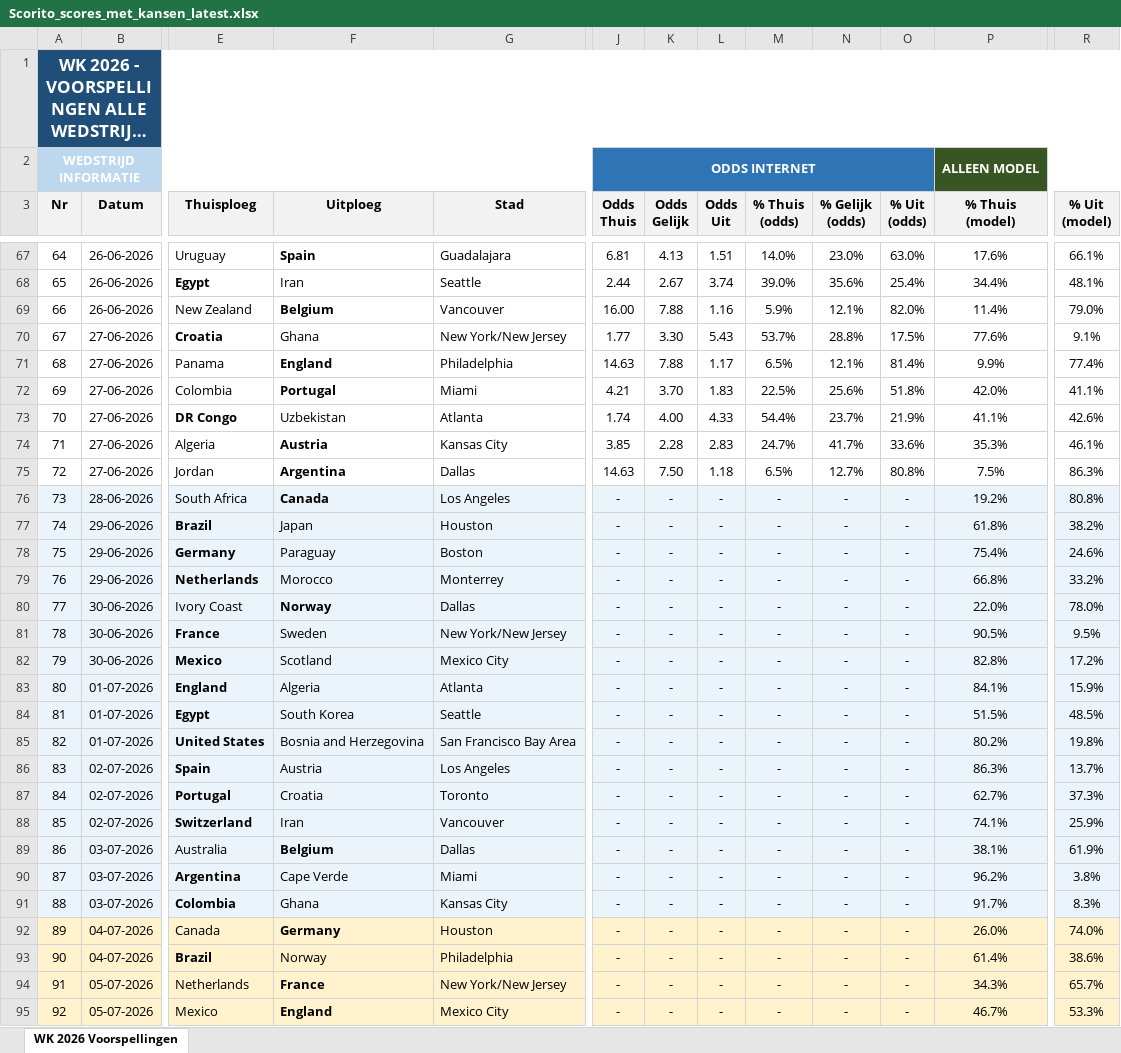
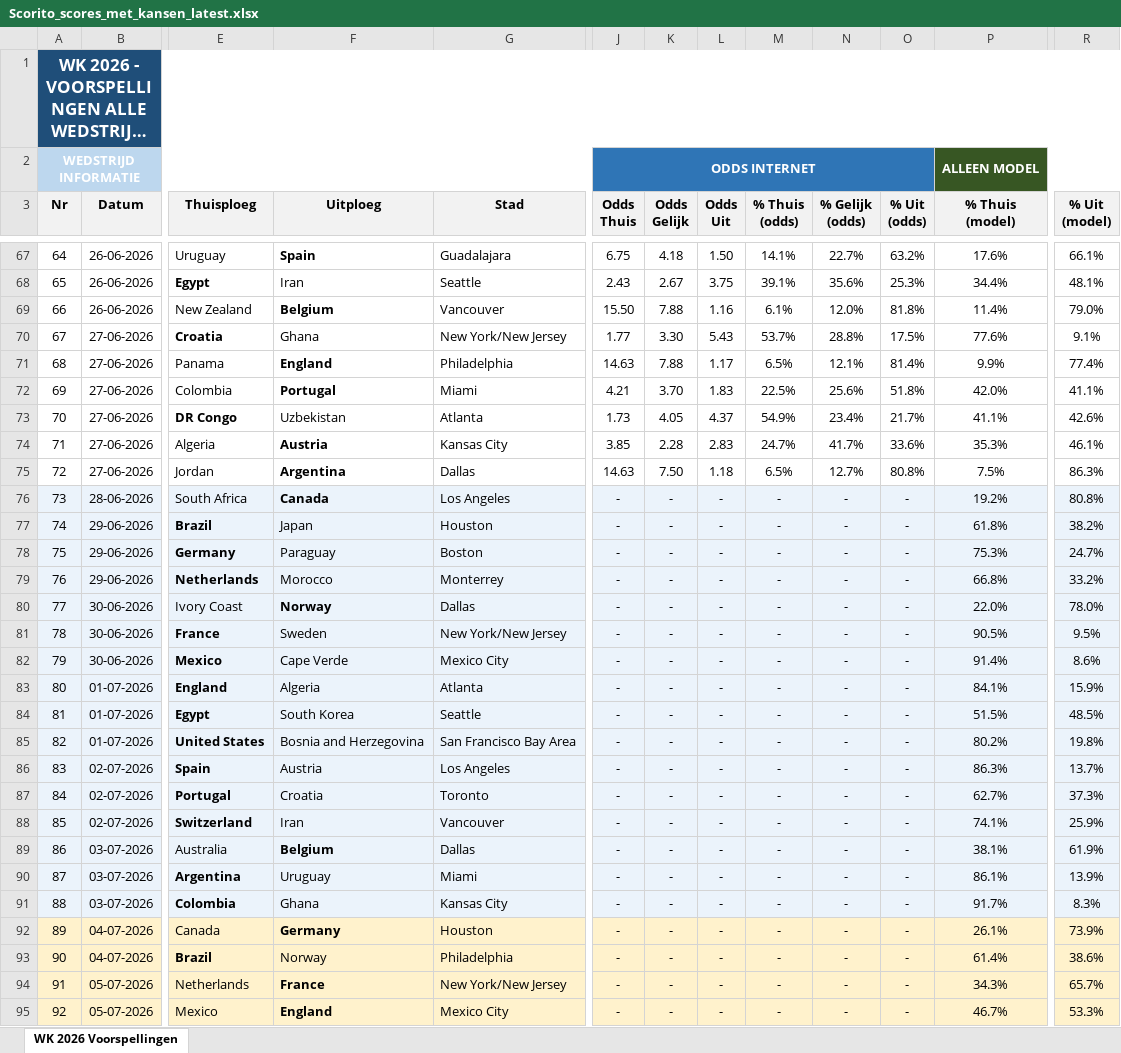
Before and after one commit to thomlaer/voetbal_prediction, an Excel workbook: github_vercel_app/public/files/Scorito_scores_met_kansen_latest.xlsx, sheet WK 2026 Voorspellingen, drawn as a sheet; only a part is shown, gaps mark what is left out; long unchanged cells end in …; values as stored, in another font and other column widths than the file's, no borders; the diff covers the shown part only; the diff names each change by its address in the sheet, - before the commit and + after, or states it on an @@ line.

```diff
--- a/github_vercel_app/public/files/Scorito_scores_met_kansen_latest.xlsx (sheet WK 2026 Voorspellingen)
+++ b/github_vercel_app/public/files/Scorito_scores_met_kansen_latest.xlsx (sheet WK 2026 Voorspellingen)
-J67 (Odds Thuis): 6.81
+J67 (Odds Thuis): 6.75
-K67 (Odds Gelijk): 4.13
+K67 (Odds Gelijk): 4.18
-L67 (Odds Uit): 1.51
+L67 (Odds Uit): 1.50
-M67 (% Thuis (odds)): 14.0%
+M67 (% Thuis (odds)): 14.1%
-N67 (% Gelijk (odds)): 23.0%
+N67 (% Gelijk (odds)): 22.7%
-O67 (% Uit (odds)): 63.0%
+O67 (% Uit (odds)): 63.2%
-J68 (Odds Thuis): 2.44
+J68 (Odds Thuis): 2.43
-L68 (Odds Uit): 3.74
+L68 (Odds Uit): 3.75
-M68 (% Thuis (odds)): 39.0%
+M68 (% Thuis (odds)): 39.1%
-O68 (% Uit (odds)): 25.4%
+O68 (% Uit (odds)): 25.3%
-J69 (Odds Thuis): 16.00
+J69 (Odds Thuis): 15.50
-M69 (% Thuis (odds)): 5.9%
+M69 (% Thuis (odds)): 6.1%
-N69 (% Gelijk (odds)): 12.1%
+N69 (% Gelijk (odds)): 12.0%
-O69 (% Uit (odds)): 82.0%
+O69 (% Uit (odds)): 81.8%
-J73 (Odds Thuis): 1.74
+J73 (Odds Thuis): 1.73
-K73 (Odds Gelijk): 4.00
+K73 (Odds Gelijk): 4.05
-L73 (Odds Uit): 4.33
+L73 (Odds Uit): 4.37
-M73 (% Thuis (odds)): 54.4%
+M73 (% Thuis (odds)): 54.9%
-N73 (% Gelijk (odds)): 23.7%
+N73 (% Gelijk (odds)): 23.4%
-O73 (% Uit (odds)): 21.9%
+O73 (% Uit (odds)): 21.7%
-P78 (% Thuis (model)): 75.4%
+P78 (% Thuis (model)): 75.3%
-R78 (% Uit (model)): 24.6%
+R78 (% Uit (model)): 24.7%
-F82 (Uitploeg): Scotland
+F82 (Uitploeg): Cape Verde
-P82 (% Thuis (model)): 82.8%
+P82 (% Thuis (model)): 91.4%
-R82 (% Uit (model)): 17.2%
+R82 (% Uit (model)): 8.6%
-F90 (Uitploeg): Cape Verde
+F90 (Uitploeg): Uruguay
-P90 (% Thuis (model)): 96.2%
+P90 (% Thuis (model)): 86.1%
-R90 (% Uit (model)): 3.8%
+R90 (% Uit (model)): 13.9%
-P92 (% Thuis (model)): 26.0%
+P92 (% Thuis (model)): 26.1%
-R92 (% Uit (model)): 74.0%
+R92 (% Uit (model)): 73.9%
```
Also changed, not shown: 60 edited cells elsewhere in this sheet, github_vercel_app/public/files/Scorito_scores_puur_latest.xlsx, github_vercel_app/public/files/WK2026_Voorspellingen_latest.xlsx, 3 other files.
